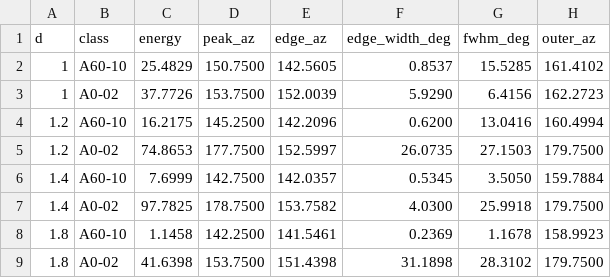
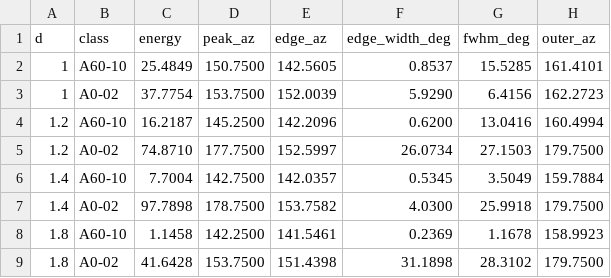
Before and after one commit to LoveDaisy/ice_halo_notes, a CSV file: 08-wedge-times-fold/data/cross_section_sensitivity_summary.csv, drawn as a sheet.

```diff
--- a/08-wedge-times-fold/data/cross_section_sensitivity_summary.csv
+++ b/08-wedge-times-fold/data/cross_section_sensitivity_summary.csv
@@ -1,9 +1,9 @@
 d,class,energy,peak_az,edge_az,edge_width_deg,fwhm_deg,outer_az
-1,A60-10,25.4829,150.7500,142.5605,0.8537,15.5285,161.4102
-1,A0-02,37.7726,153.7500,152.0039,5.9290,6.4156,162.2723
-1.2,A60-10,16.2175,145.2500,142.2096,0.6200,13.0416,160.4994
-1.2,A0-02,74.8653,177.7500,152.5997,26.0735,27.1503,179.7500
-1.4,A60-10,7.6999,142.7500,142.0357,0.5345,3.5050,159.7884
-1.4,A0-02,97.7825,178.7500,153.7582,4.0300,25.9918,179.7500
+1,A60-10,25.4849,150.7500,142.5605,0.8537,15.5285,161.4101
+1,A0-02,37.7754,153.7500,152.0039,5.9290,6.4156,162.2723
+1.2,A60-10,16.2187,145.2500,142.2096,0.6200,13.0416,160.4994
+1.2,A0-02,74.8710,177.7500,152.5997,26.0734,27.1503,179.7500
+1.4,A60-10,7.7004,142.7500,142.0357,0.5345,3.5049,159.7884
+1.4,A0-02,97.7898,178.7500,153.7582,4.0300,25.9918,179.7500
 1.8,A60-10,1.1458,142.2500,141.5461,0.2369,1.1678,158.9923
-1.8,A0-02,41.6398,153.7500,151.4398,31.1898,28.3102,179.7500
+1.8,A0-02,41.6428,153.7500,151.4398,31.1898,28.3102,179.7500
```
Also changed, not shown: 08-wedge-times-fold/data/cross_section_sensitivity.csv, 08-wedge-times-fold/data/far_side_profile.csv, 10 other files.
